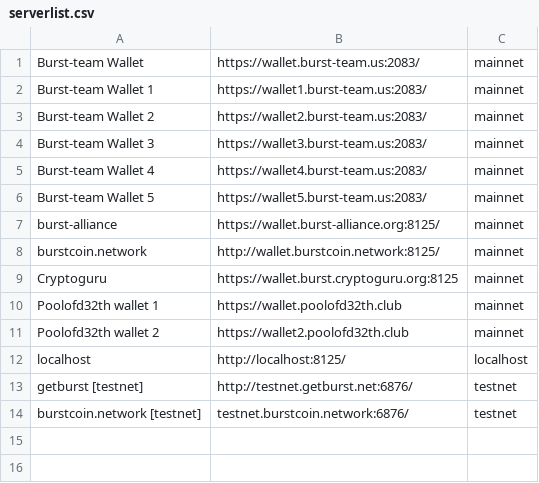
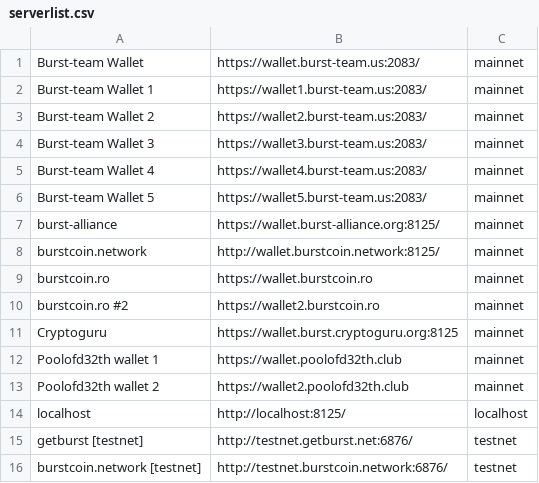
Before and after one commit to CurbShifter/BurstHotWallet, a CSV file: resources/serverlist.csv, drawn as a sheet.

Commit message:
Update serverlist.csv

```diff
--- a/resources/serverlist.csv
+++ b/resources/serverlist.csv
@@ -8,2 +8,4 @@
 "burstcoin.network","http://wallet.burstcoin.network:8125/","mainnet"
+"burstcoin.ro","https://wallet.burstcoin.ro","mainnet"
+"burstcoin.ro #2","https://wallet2.burstcoin.ro","mainnet"
 "Cryptoguru","https://wallet.burst.cryptoguru.org:8125","mainnet"
@@ -13,2 +15,2 @@
 "getburst [testnet]","http://testnet.getburst.net:6876/","testnet"
-"burstcoin.network [testnet]","testnet.burstcoin.network:6876/","testnet"
+"burstcoin.network [testnet]","http://testnet.burstcoin.network:6876/","testnet"
```
